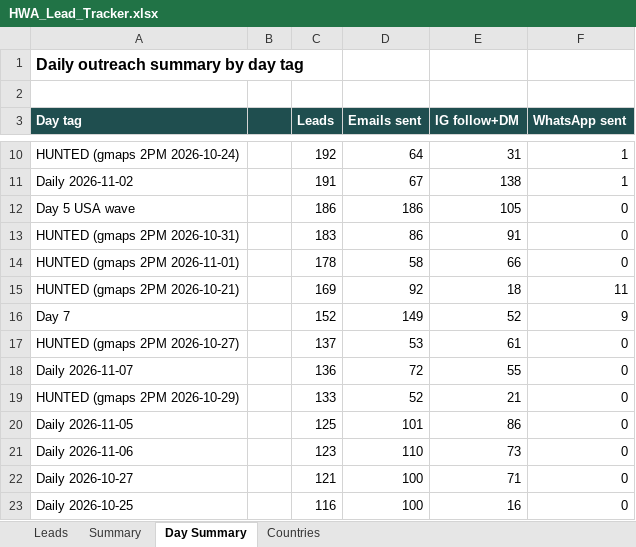
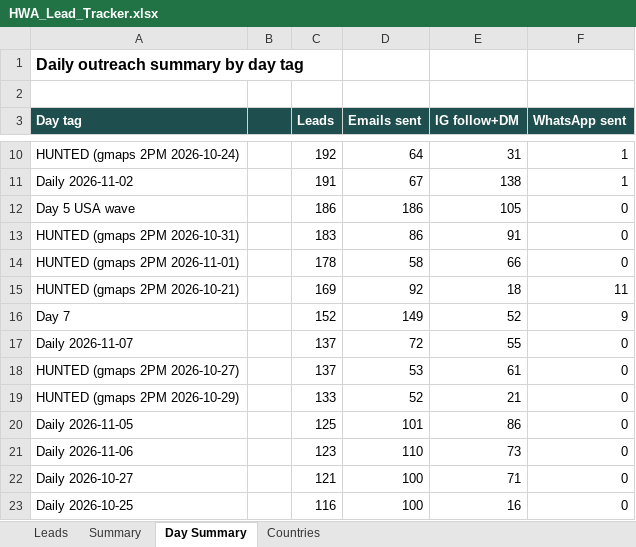
Before and after one commit to hsnwarriorapparel-dot/hsn-business, an Excel workbook: HWA_Lead_Tracker.xlsx, sheet Day Summary, drawn as a sheet; only a part is shown, gaps mark what is left out; values as stored, in another font and other column widths than the file's, no borders; removed rows and columns are numbered as before the commit, all else as after; the diff names each change by its address in the sheet, - before the commit and + after, or states it on an @@ line.

Commit message:
Auto-backup 2026-11-07 21:10 UTC
Files backed up:
HWA_Lead_Tracker.xlsx
leads.csv
leads_safe_write.py
skill/references/leads-csv-safe-writes.md

```diff
--- a/HWA_Lead_Tracker.xlsx (sheet Day Summary)
+++ b/HWA_Lead_Tracker.xlsx (sheet Day Summary)
+row 17: Daily 2026-11-07 |  | 137 | 72 | 55 | 0
-row 18: Daily 2026-11-07 |  | 136 | 72 | 55 | 0
```
Also changed, not shown: sheet Summary, sheet Leads, 3 other files.
